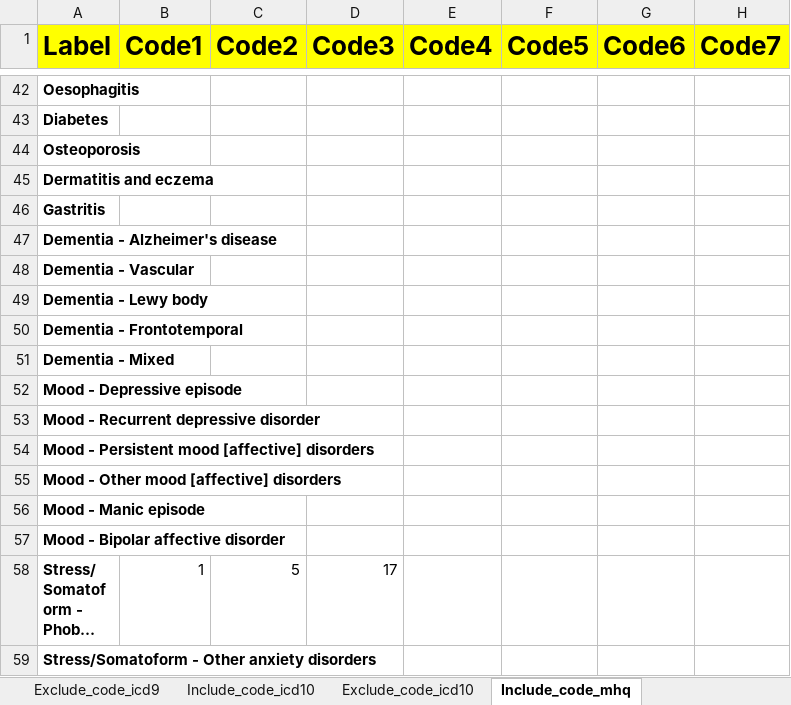
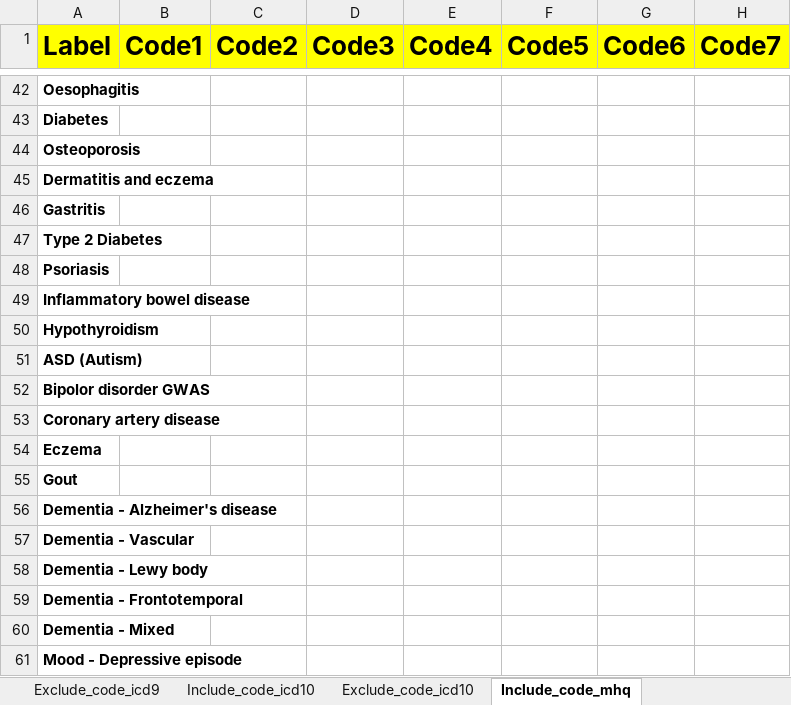
Before and after one commit to hjameei/Heterogeneity, an Excel workbook: Inputs/Diagnosis/Diseases_of_interest.xlsx, sheet Include_code_mhq, drawn as a sheet; only a part is shown, gaps mark what is left out; the shorter side is filled out with more unchanged rows; long unchanged cells end in …; values as stored, in another font and other column widths than the file's, no borders; the diff covers the shown part only; the diff names each change by its address in the sheet, - before the commit and + after, or states it on an @@ line.

Commit message:
Unified the diseases of interest file Corrected the comorbidities files Minor bug fixes

```diff
--- a/Inputs/Diagnosis/Diseases_of_interest.xlsx (sheet Include_code_mhq)
+++ b/Inputs/Diagnosis/Diseases_of_interest.xlsx (sheet Include_code_mhq)
+row 47: Type 2 Diabetes
+row 48: Psoriasis
+row 49: Inflammatory bowel disease
+row 50: Hypothyroidism
+row 51: ASD (Autism)
+row 52: Bipolor disorder GWAS
+row 53: Coronary artery disease
+row 54: Eczema
+row 55: Gout
```
Also changed, not shown: 27 added rows and 10 edited cells elsewhere in this sheet, sheet Alt_label, sheet Include_desc, sheet Include_code_icd10, sheet Exclude_code_mhq, sheet Exclude_code_self, sheet Include_code_self, 3 more sheets, 2 other files.
